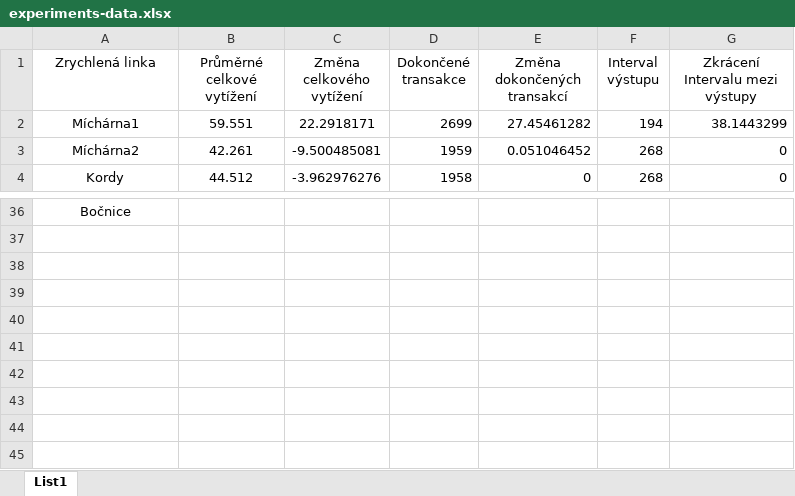
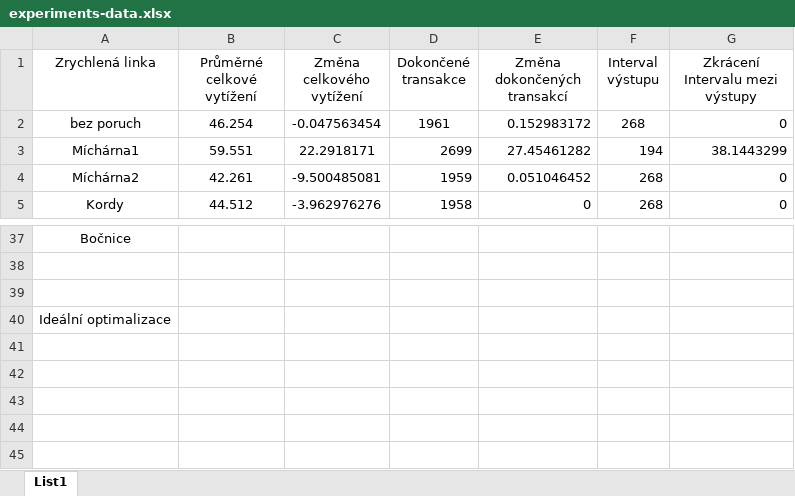
Before and after one commit to JonasBoi/IMS, an Excel workbook: experiments-data.xlsx, sheet List1, drawn as a sheet; only a part is shown, gaps mark what is left out; the shorter side is filled out with more unchanged rows; values as stored, in another font and other column widths than the file's, no borders; charts and pictures not drawn; addresses are those after the commit; the diff covers the shown part only; the diff names each change by its address in the sheet, - before the commit and + after, or states it on an @@ line.

```diff
--- a/experiments-data.xlsx (sheet List1)
+++ b/experiments-data.xlsx (sheet List1)
+row 2: bez poruch | 46.254 | -0.047563454 | 1961 | 0.152983172 | 268 | 0
-A40 (Zrychlená linka): (empty)
+A40 (Zrychlená linka): Ideální optimalizace
```
Also changed, not shown: 67 added rows, 7 edited cells and cell formats elsewhere in this sheet, formulas that keep their value, charts or pictures, 1 other file.
